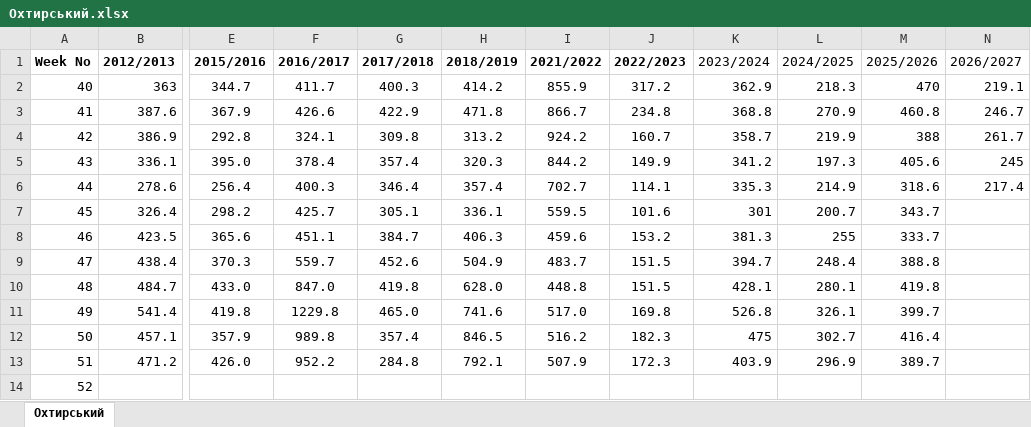
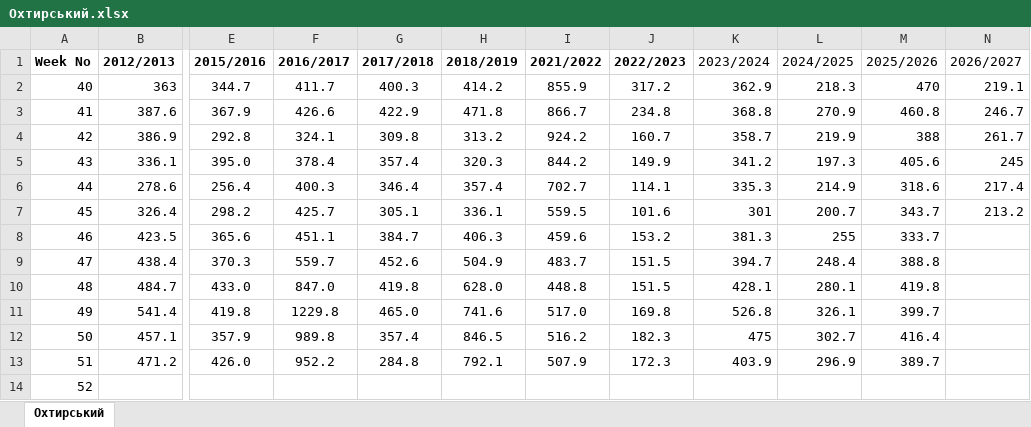
Before and after one commit to sgrabovyi/memopt, an Excel workbook: input/series/Охтирський.xlsx, sheet Охтирський, drawn as a sheet; only a part is shown, gaps mark what is left out; values as stored, in another font and other column widths than the file's, no borders; the diff names each change by its address in the sheet, - before the commit and + after, or states it on an @@ line.

```diff
--- a/input/series/Охтирський.xlsx (sheet Охтирський)
+++ b/input/series/Охтирський.xlsx (sheet Охтирський)
-N7 (2026/2027): (empty)
+N7 (2026/2027): 213.2
```
Also changed, not shown: input/series/Роменський.xlsx, input/series/Сезони без міст.xlsx, 5 other files.
